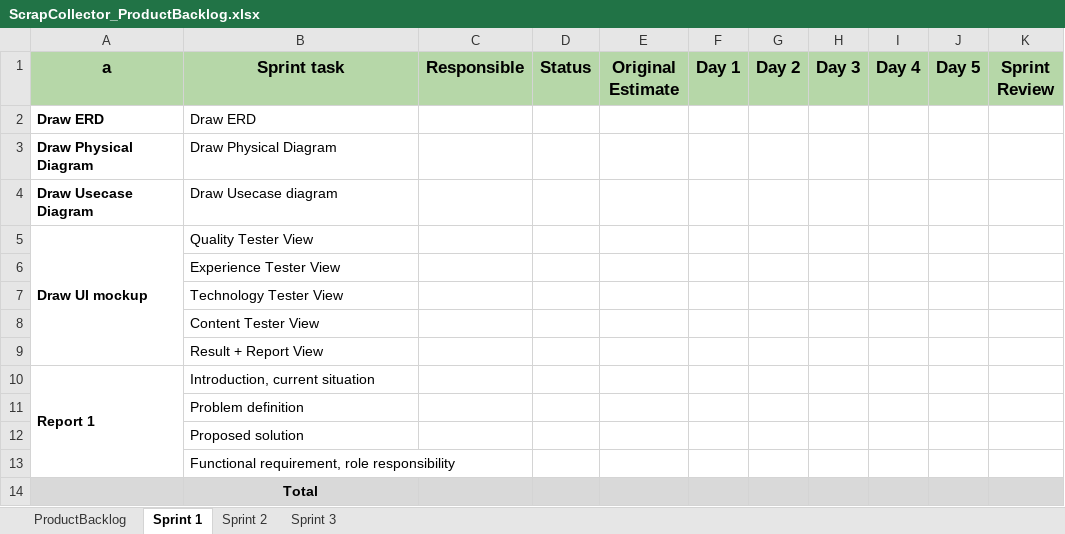
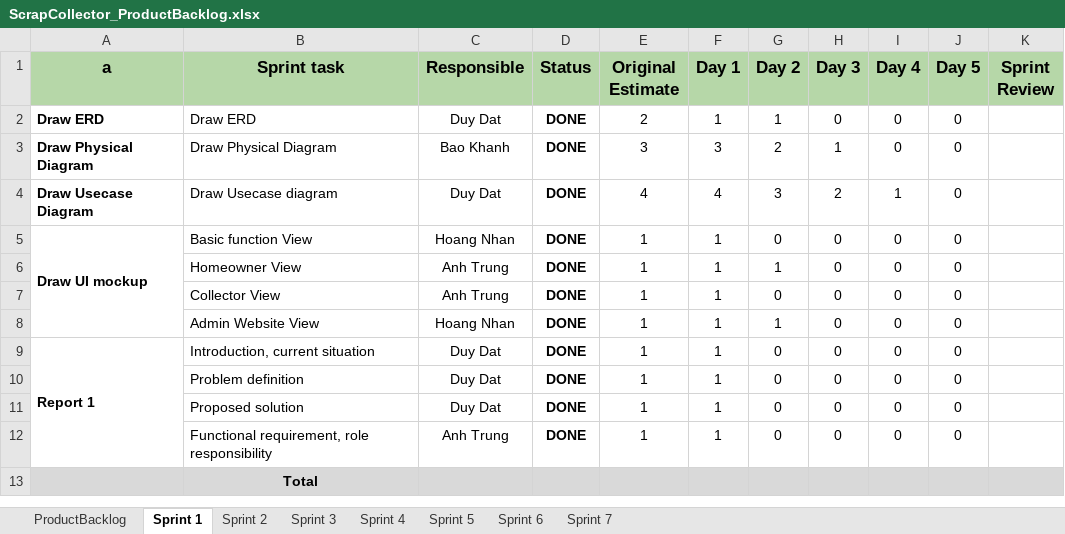
Before and after one commit to datndse63093/Capstone_JS_Spring2020_FE_Doc, an Excel workbook: Document/SE_HungLD_ScrapCollector/ScrapCollector_ProductBacklog.xlsx, sheet Sprint 1, drawn as a sheet; values as stored, in another font and other column widths than the file's, no borders; removed rows and columns are numbered as before the commit, all else as after; the diff names each change by its address in the sheet, - before the commit and + after, or states it on an @@ line.

```diff
--- a/Document/SE_HungLD_ScrapCollector/ScrapCollector_ProductBacklog.xlsx (sheet Sprint 1)
+++ b/Document/SE_HungLD_ScrapCollector/ScrapCollector_ProductBacklog.xlsx (sheet Sprint 1)
+sheet tab: Sprint 4
+sheet tab: Sprint 5
+sheet tab: Sprint 6
+sheet tab: Sprint 7
-C2 (Responsible): (empty)
+C2 (Responsible): Duy Dat
-D2:D4 (Status): (empty)
+D2:D4 (Status): DONE
-E2 (Original Estimate): (empty)
+E2 (Original Estimate): 2
-F2 (Day 1): (empty)
+F2 (Day 1): 1
-G2 (Day 2): (empty)
+G2 (Day 2): 1
-H2 (Day 3): (empty)
+H2 (Day 3): 0
-I2:I3 (Day 4): (empty)
+I2:I3 (Day 4): 0
-J2:J4 (Day 5): (empty)
+J2:J4 (Day 5): 0
-C3 (Responsible): (empty)
+C3 (Responsible): Bao Khanh
-E3 (Original Estimate): (empty)
+E3 (Original Estimate): 3
-F3 (Day 1): (empty)
+F3 (Day 1): 3
-G3 (Day 2): (empty)
+G3 (Day 2): 2
-H3 (Day 3): (empty)
+H3 (Day 3): 1
-C4 (Responsible): (empty)
+C4 (Responsible): Duy Dat
-E4 (Original Estimate): (empty)
+E4 (Original Estimate): 4
-F4 (Day 1): (empty)
+F4 (Day 1): 4
-G4 (Day 2): (empty)
+G4 (Day 2): 3
-H4 (Day 3): (empty)
+H4 (Day 3): 2
-I4 (Day 4): (empty)
+I4 (Day 4): 1
-row 5: Draw UI mockup | Quality Tester View
-row 6:  | Experience Tester View
-row 7:  | Technology Tester View
-row 8:  | Content Tester View
-row 9:  | Result + Report View
+row 5: Draw UI mockup | Basic function View | Hoang Nhan | DONE | 1 | 1 | 0 | 0 | 0 | 0
+row 6:  | Homeowner View | Anh Trung | DONE | 1 | 1 | 1 | 0 | 0 | 0
+row 7:  | Collector View | Anh Trung | DONE | 1 | 1 | 0 | 0 | 0 | 0
+row 8:  | Admin Website View | Hoang Nhan | DONE | 1 | 1 | 1 | 0 | 0 | 0
-C9:C11 (Responsible): (empty)
+C9:C11 (Responsible): Duy Dat
-D9:D12 (Status): (empty)
+D9:D12 (Status): DONE
-E9:E12 (Original Estimate): (empty)
+E9:E12 (Original Estimate): 1
-F9:F12 (Day 1): (empty)
+F9:F12 (Day 1): 1
-G9:G12 (Day 2): (empty)
+G9:G12 (Day 2): 0
-H9:H12 (Day 3): (empty)
+H9:H12 (Day 3): 0
-I9:I12 (Day 4): (empty)
+I9:I12 (Day 4): 0
-J9:J12 (Day 5): (empty)
+J9:J12 (Day 5): 0
-C12 (Responsible): (empty)
+C12 (Responsible): Anh Trung
```
Also changed, not shown: sheet Sprint 3, sheet Sprint 2, Document/SE_HungLD_ScrapCollector/Category_Price_Quantity_Data_Observations.xlsx, 1 other file.
